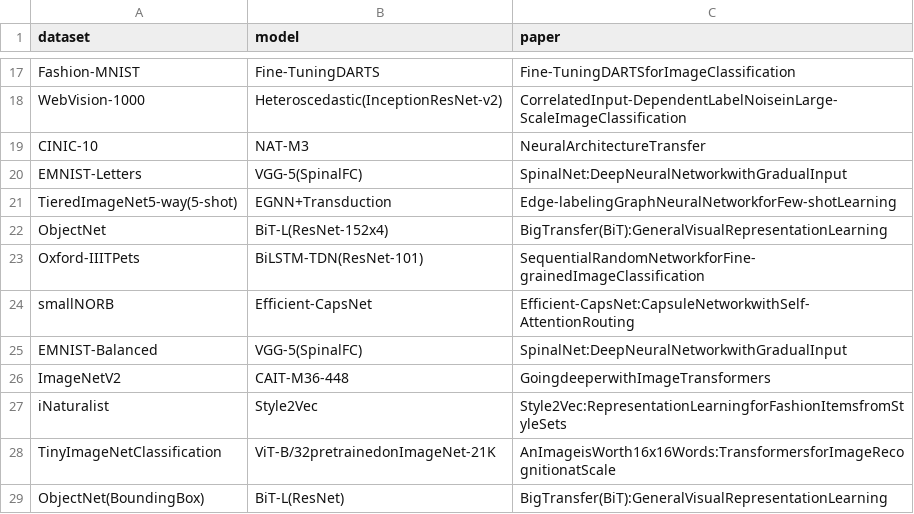
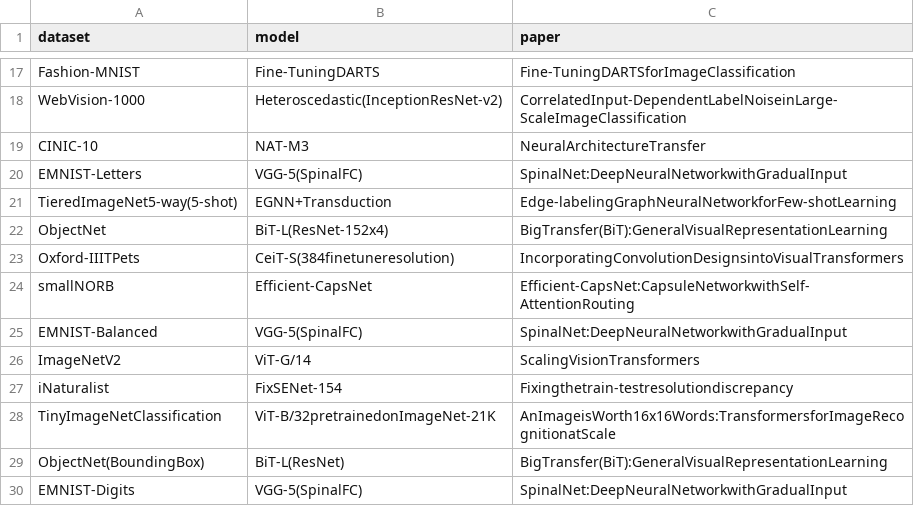
Before and after one commit to ryamad/Papers_with_Code_bot, a CSV file: image-classification.csv, drawn as a sheet; only a part is shown, gaps mark what is left out; the shorter side is filled out with more unchanged rows; the diff covers the shown part only.

```diff
--- a/image-classification.csv
+++ b/image-classification.csv
@@ -22,7 +22,7 @@ TieredImageNet5-way(5-shot),EGNN+Transduction,Edge-labelingGraphNeuralNetworkfor
 ObjectNet,BiT-L(ResNet-152x4),BigTransfer(BiT):GeneralVisualRepresentationLearning
-Oxford-IIITPets,BiLSTM-TDN(ResNet-101),SequentialRandomNetworkforFine-grainedImageClassification
+Oxford-IIITPets,CeiT-S(384finetuneresolution),IncorporatingConvolutionDesignsintoVisualTransformers
 smallNORB,Efficient-CapsNet,Efficient-CapsNet:CapsuleNetworkwithSelf-AttentionRouting
 EMNIST-Balanced,VGG-5(SpinalFC),SpinalNet:DeepNeuralNetworkwithGradualInput
-ImageNetV2,CAIT-M36-448,GoingdeeperwithImageTransformers
-iNaturalist,Style2Vec,Style2Vec:RepresentationLearningforFashionItemsfromStyleSets
+ImageNetV2,ViT-G/14,ScalingVisionTransformers
+iNaturalist,FixSENet-154,Fixingthetrain-testresolutiondiscrepancy
 TinyImageNetClassification,ViT-B/32pretrainedonImageNet-21K,AnImageisWorth16x16Words:TransformersforImageRecognitionatScale
```
Also changed, not shown: 14 added rows and 6 edited cells elsewhere in this file, object-detection.csv, 6 other files.
